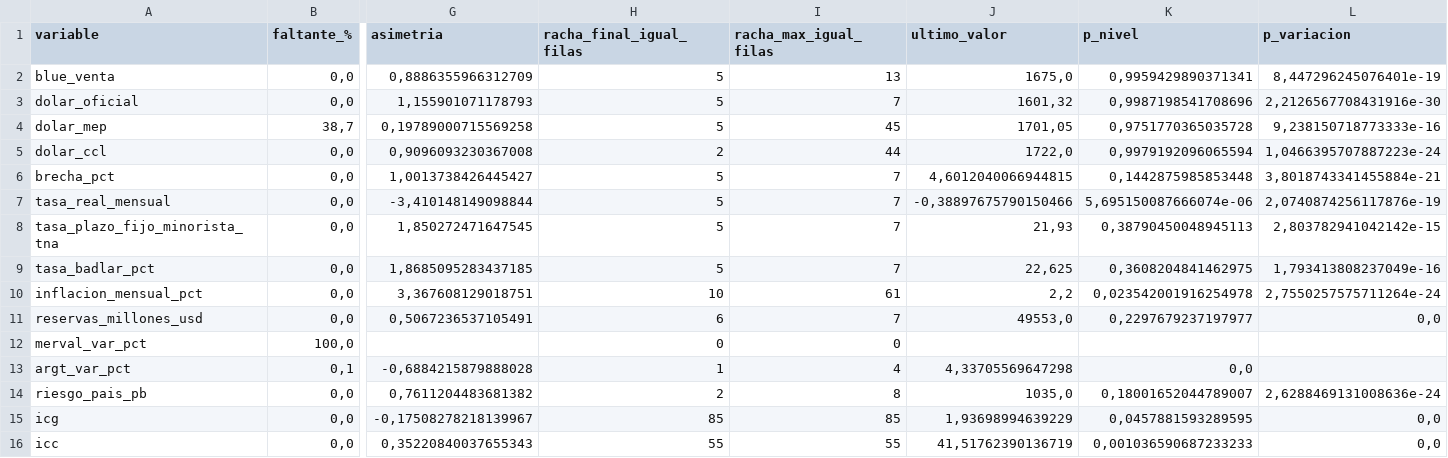
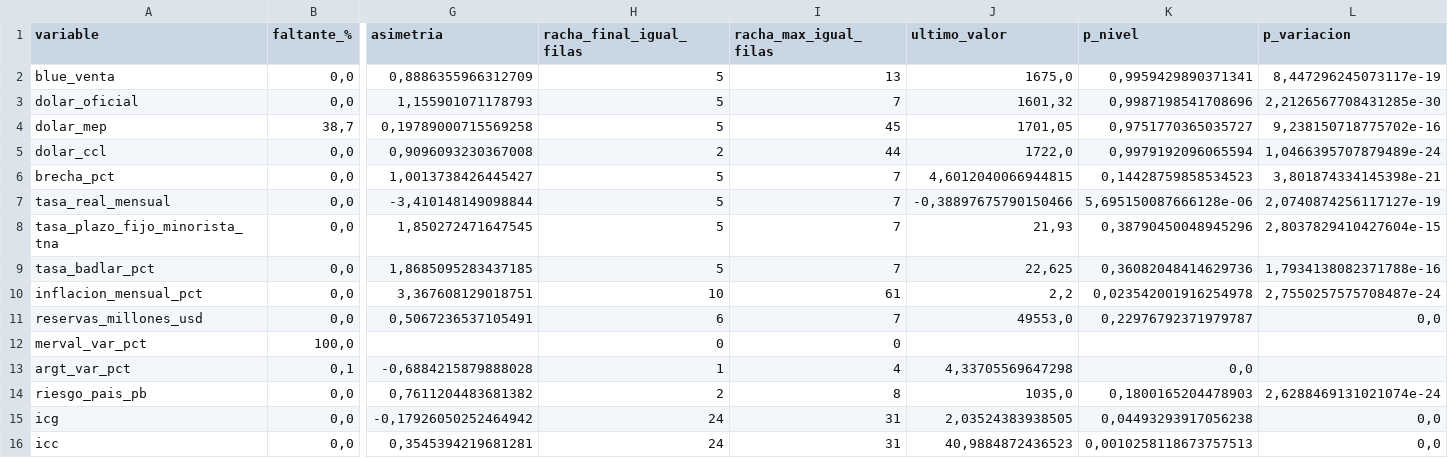
Before and after one commit to deysicamacho/Proyecto-final-IFTS24, a CSV file: data/diagnostico_dataset.csv, drawn as a sheet; only a part is shown, gaps mark what is left out; the diff names each change by its address in the sheet, - before the commit and + after, or states it on an @@ line.

```diff
--- a/data/diagnostico_dataset.csv
+++ b/data/diagnostico_dataset.csv
-L2 (p_variacion): 8,447296245076401e-19
+L2 (p_variacion): 8,447296245073117e-19
-L3 (p_variacion): 2,2126567708431916e-30
+L3 (p_variacion): 2,2126567708431285e-30
-K4 (p_nivel): 0,9751770365035728
+K4 (p_nivel): 0,9751770365035727
-L4 (p_variacion): 9,238150718773333e-16
+L4 (p_variacion): 9,238150718775702e-16
-L5 (p_variacion): 1,0466395707887223e-24
+L5 (p_variacion): 1,0466395707879489e-24
-K6 (p_nivel): 0,1442875985853448
+K6 (p_nivel): 0,14428759858534523
-L6 (p_variacion): 3,8018743341455884e-21
+L6 (p_variacion): 3,801874334145398e-21
-K7 (p_nivel): 5,695150087666074e-06
+K7 (p_nivel): 5,695150087666128e-06
-L7 (p_variacion): 2,0740874256117876e-19
+L7 (p_variacion): 2,0740874256117127e-19
-K8 (p_nivel): 0,38790450048945113
+K8 (p_nivel): 0,38790450048945296
-L8 (p_variacion): 2,803782941042142e-15
+L8 (p_variacion): 2,8037829410427604e-15
-K9 (p_nivel): 0,3608204841462975
+K9 (p_nivel): 0,36082048414629736
-L9 (p_variacion): 1,793413808237049e-16
+L9 (p_variacion): 1,7934138082371788e-16
-L10 (p_variacion): 2,7550257575711264e-24
+L10 (p_variacion): 2,7550257575708487e-24
-K11 (p_nivel): 0,2297679237197977
+K11 (p_nivel): 0,22976792371979787
-K14 (p_nivel): 0,18001652044789007
+K14 (p_nivel): 0,1800165204478903
-L14 (p_variacion): 2,6288469131008636e-24
+L14 (p_variacion): 2,6288469131021074e-24
-G15 (asimetria): -0,17508278218139967
+G15 (asimetria): -0,17926050252464942
-H15 (racha_final_igual_filas): 85
+H15 (racha_final_igual_filas): 24
-I15 (racha_max_igual_filas): 85
+I15 (racha_max_igual_filas): 31
-J15 (ultimo_valor): 1,93698994639229
+J15 (ultimo_valor): 2,03524383938505
-K15 (p_nivel): 0,0457881593289595
+K15 (p_nivel): 0,04493293917056238
-G16 (asimetria): 0,35220840037655343
+G16 (asimetria): 0,3545394219681281
-H16 (racha_final_igual_filas): 55
+H16 (racha_final_igual_filas): 24
-I16 (racha_max_igual_filas): 55
+I16 (racha_max_igual_filas): 31
-J16 (ultimo_valor): 41,51762390136719
+J16 (ultimo_valor): 40,9884872436523
-K16 (p_nivel): 0,001036590687233233
+K16 (p_nivel): 0,0010258118673757513
```
Also changed, not shown: data/dataset_dolar_blue.csv, data/modelo_h1/metricas_backtest.csv, 6 other files.
